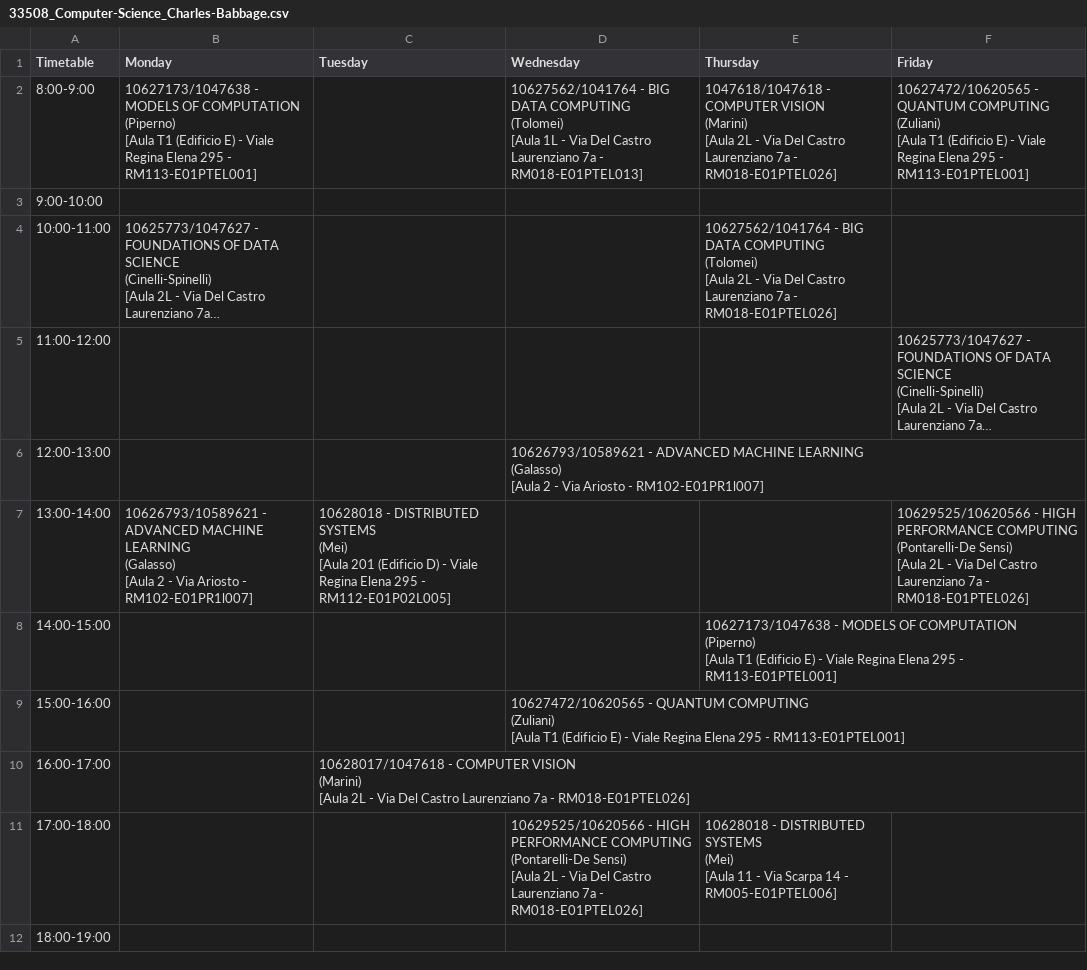
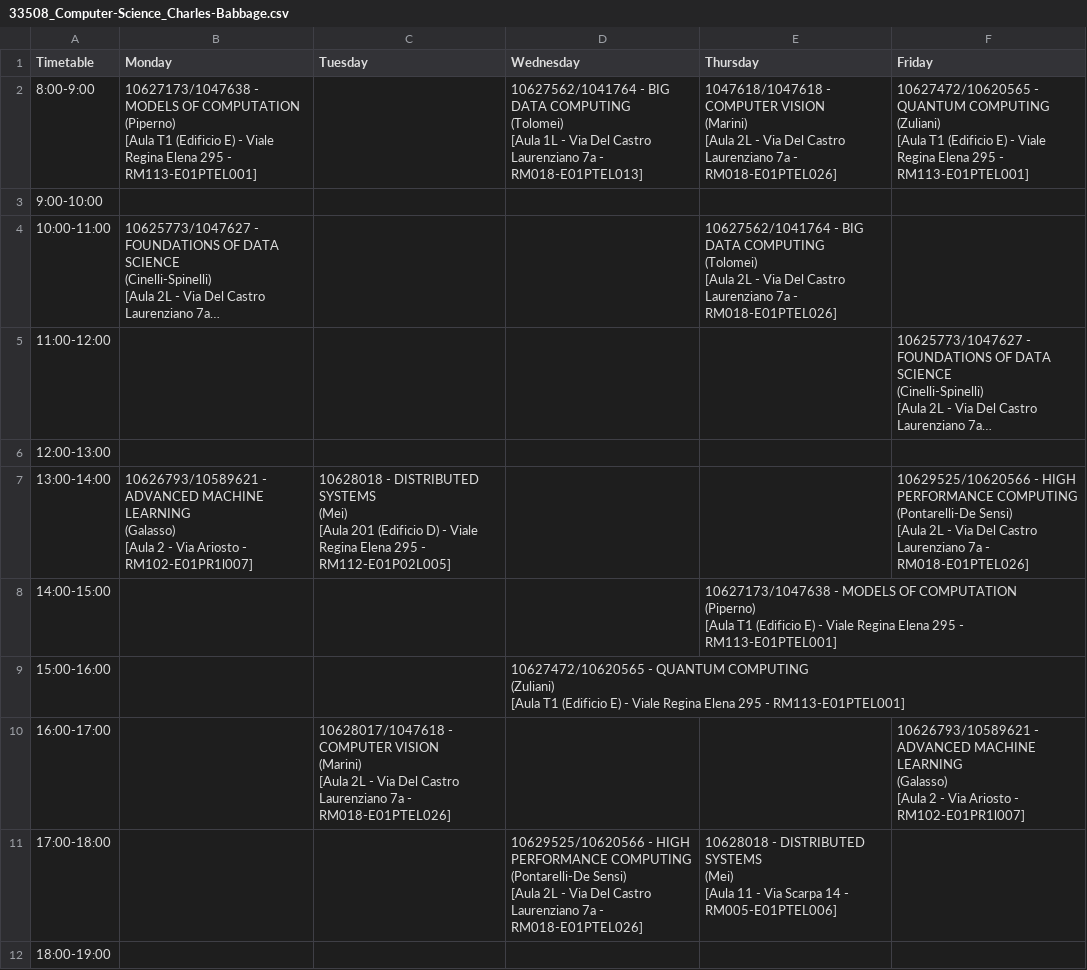
Before and after one commit to sapienzastudentsnetwork/sapienzastudentsnetwork.github.io, a CSV file: static/timetables_csv_raw/33508_Computer-Science_Charles-Babbage.csv, drawn as a sheet; long unchanged cells end in …; ↵ is a line break in a cell; the diff names each change by its address in the sheet, - before the commit and + after, or states it on an @@ line.

```diff
--- a/static/timetables_csv_raw/33508_Computer-Science_Charles-Babbage.csv
+++ b/static/timetables_csv_raw/33508_Computer-Science_Charles-Babbage.csv
-D6 (Wednesday): 10626793/10589621 - ADVANCED MACHINE LEARNING ↵ (Galasso) ↵ [Aula 2 - Via Ariosto - RM102-E01PR1l007]
+D6 (Wednesday): (empty)
-F10 (Friday): (empty)
+F10 (Friday): 10626793/10589621 - ADVANCED MACHINE LEARNING ↵ (Galasso) ↵ [Aula 2 - Via Ariosto - RM102-E01PR1l007]
```
Also changed, not shown: static/timetables_csv_raw/33503_Informatica_3rd-year.csv, static/timetables_csv_raw/33519_Data-Science_1st-year.csv, 3 other files.
